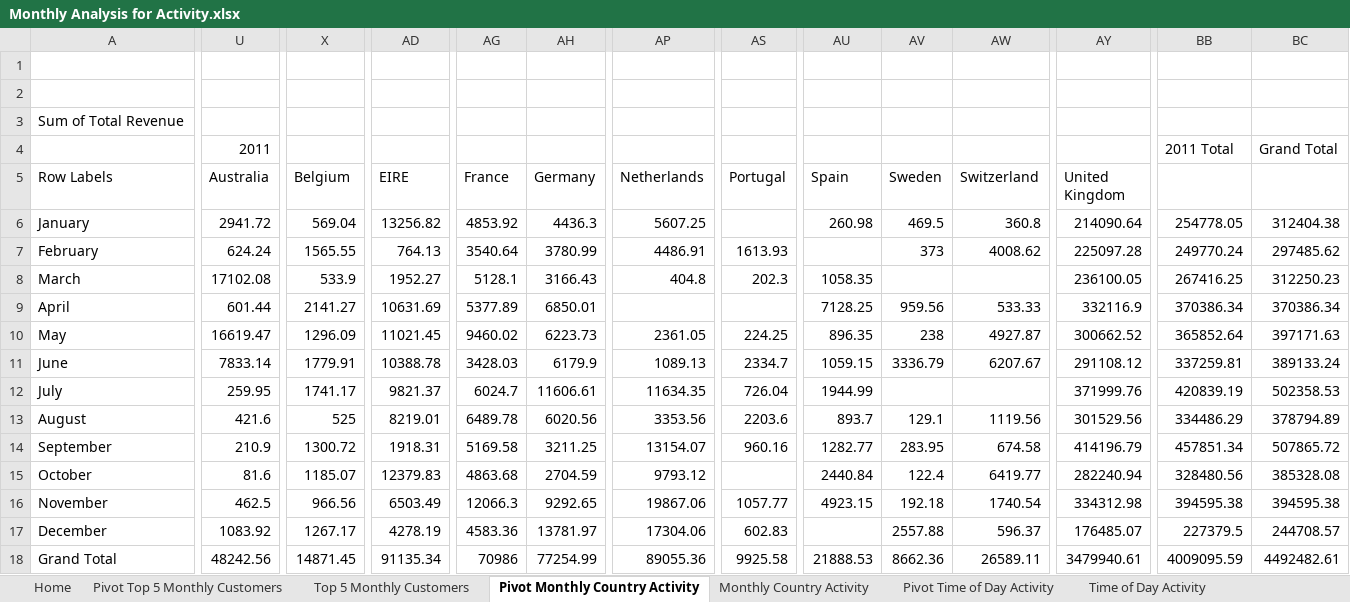
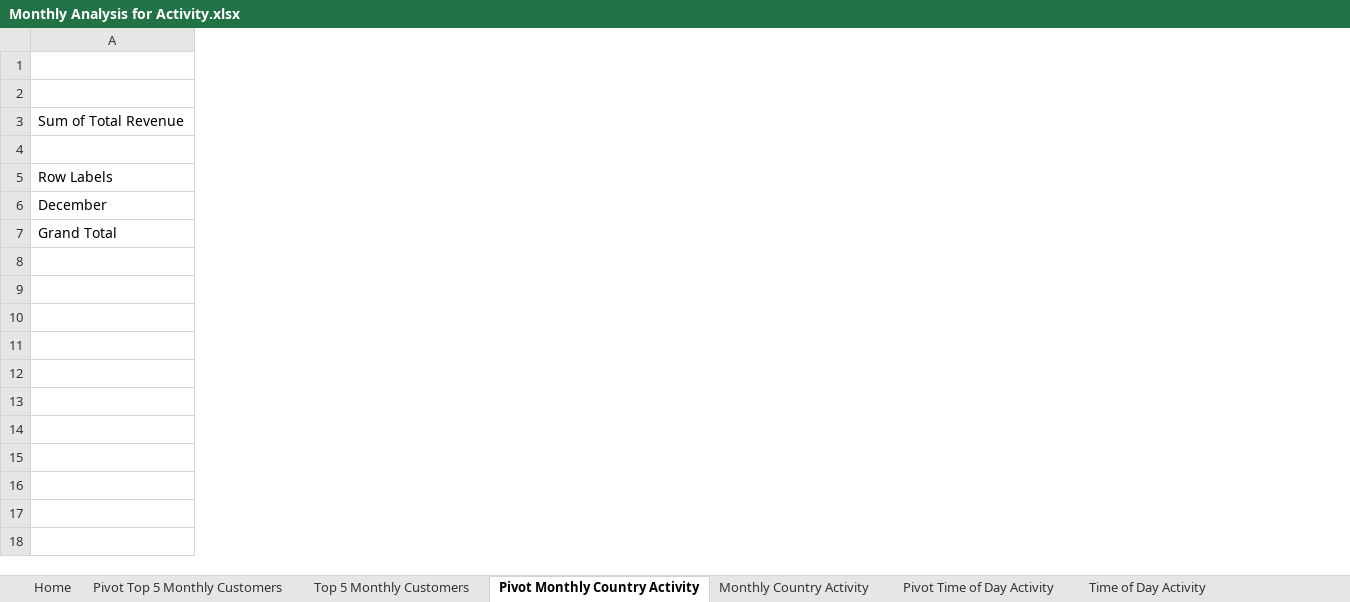
Before and after one commit to Oscariano/Datathon2025, an Excel workbook: ExcelQueries/Monthly Analysis for Activity.xlsx, sheet Pivot Monthly Country Activity, drawn as a sheet; only a part is shown, gaps mark what is left out; values as stored, in another font and other column widths than the file's, no borders; charts and pictures not drawn; removed rows and columns are numbered as before the commit, all else as after; rows hold the shown columns only; the diff covers the shown part only; the diff names each change by its address in the sheet, - before the commit and + after, or states it on an @@ line.

```diff
--- a/ExcelQueries/Monthly Analysis for Activity.xlsx (sheet Pivot Monthly Country Activity)
+++ b/ExcelQueries/Monthly Analysis for Activity.xlsx (sheet Pivot Monthly Country Activity)
-column U (Australia), row 4: 2011; row 18: 48242.56
-column X (Belgium), row 18: 14871.45
-column AD (EIRE), row 18: 91135.34
-column AG (France), row 18: 70986
-column AH (Germany), row 18: 77254.99
-column AP (Netherlands), row 18: 89055.36
-column AS (Portugal), row 18: 9925.58
-column AU (Spain), row 18: 21888.53
-column AV (Sweden), row 18: 8662.36
-column AW (Switzerland), row 18: 26589.11
-column AY (United Kingdom), row 18: 3479940.61
-column BB, row 4: 2011 Total; row 18: 4009095.59
-column BC, row 4: Grand Total; row 18: 4492482.61
-row 6: January | 2941.72 | 569.04 | 13256.82 | 4853.92 | 4436.3 | 5607.25 |  | 260.98 | 469.5 | 360.8 | 214090.64 | 254778.05 | 312404.38
-row 7: February | 624.24 | 1565.55 | 764.13 | 3540.64 | 3780.99 | 4486.91 | 1613.93 |  | 373 | 4008.62 | 225097.28 | 249770.24 | 297485.62
-row 8: March | 17102.08 | 533.9 | 1952.27 | 5128.1 | 3166.43 | 404.8 | 202.3 | 1058.35 |  |  | 236100.05 | 267416.25 | 312250.23
-row 9: April | 601.44 | 2141.27 | 10631.69 | 5377.89 | 6850.01 |  |  | 7128.25 | 959.56 | 533.33 | 332116.9 | 370386.34 | 370386.34
-row 10: May | 16619.47 | 1296.09 | 11021.45 | 9460.02 | 6223.73 | 2361.05 | 224.25 | 896.35 | 238 | 4927.87 | 300662.52 | 365852.64 | 397171.63
-row 11: June | 7833.14 | 1779.91 | 10388.78 | 3428.03 | 6179.9 | 1089.13 | 2334.7 | 1059.15 | 3336.79 | 6207.67 | 291108.12 | 337259.81 | 389133.24
-row 12: July | 259.95 | 1741.17 | 9821.37 | 6024.7 | 11606.61 | 11634.35 | 726.04 | 1944.99 |  |  | 371999.76 | 420839.19 | 502358.53
-row 13: August | 421.6 | 525 | 8219.01 | 6489.78 | 6020.56 | 3353.56 | 2203.6 | 893.7 | 129.1 | 1119.56 | 301529.56 | 334486.29 | 378794.89
-row 14: September | 210.9 | 1300.72 | 1918.31 | 5169.58 | 3211.25 | 13154.07 | 960.16 | 1282.77 | 283.95 | 674.58 | 414196.79 | 457851.34 | 507865.72
-row 15: October | 81.6 | 1185.07 | 12379.83 | 4863.68 | 2704.59 | 9793.12 |  | 2440.84 | 122.4 | 6419.77 | 282240.94 | 328480.56 | 385328.08
-row 16: November | 462.5 | 966.56 | 6503.49 | 12066.3 | 9292.65 | 19867.06 | 1057.77 | 4923.15 | 192.18 | 1740.54 | 334312.98 | 394595.38 | 394595.38
-row 17: December | 1083.92 | 1267.17 | 4278.19 | 4583.36 | 13781.97 | 17304.06 | 602.83 |  | 2557.88 | 596.37 | 176485.07 | 227379.5 | 244708.57
+row 6: December
```
Also changed, not shown: 1 added column and 22 removed columns elsewhere in this sheet, sheet Monthly Country Activity, sheet Time of Day Activity, sheet Day of Week Activitiy, sheet Pivot Time of Day Activity, sheet Top 5 Monthly Customers, sheet Pivot Day of Week Activity, 1 more sheet, charts or pictures.
